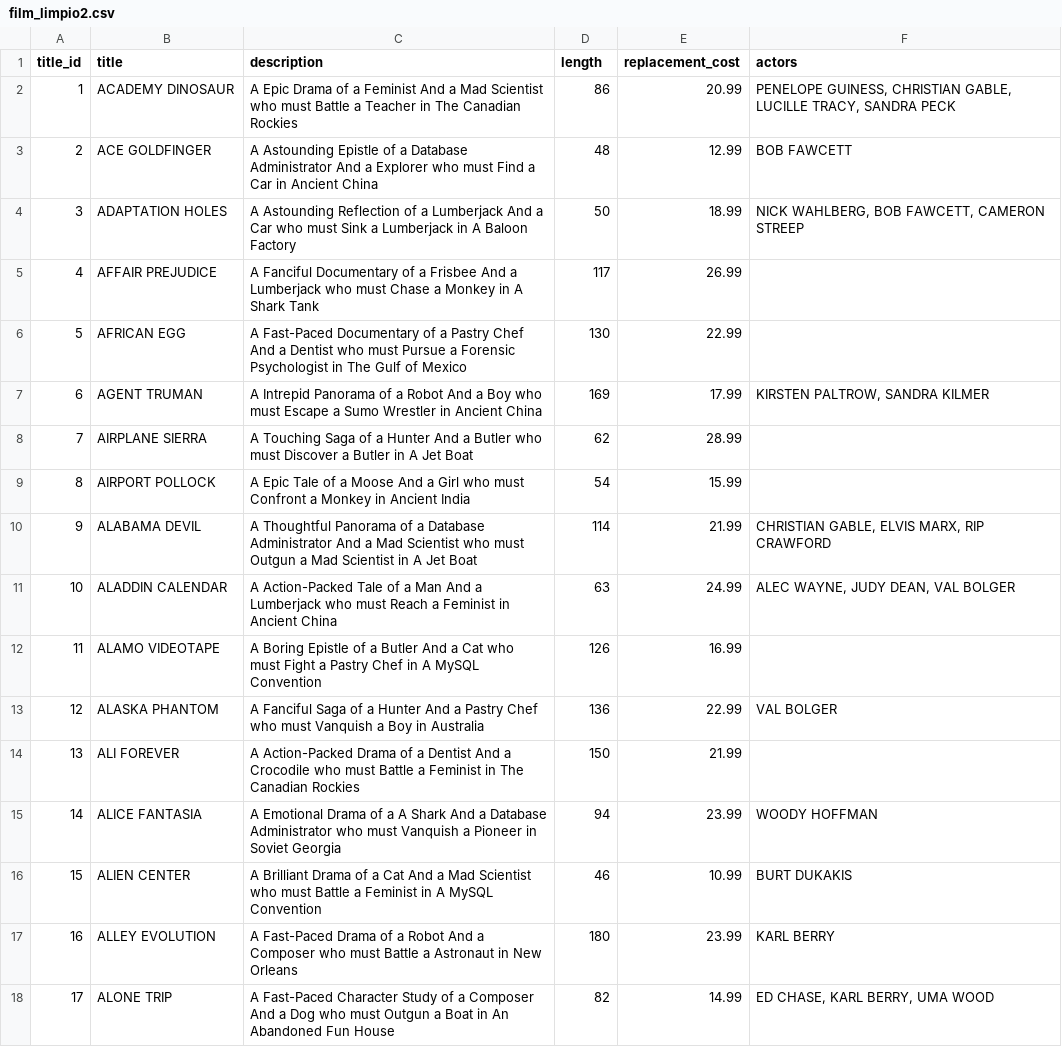
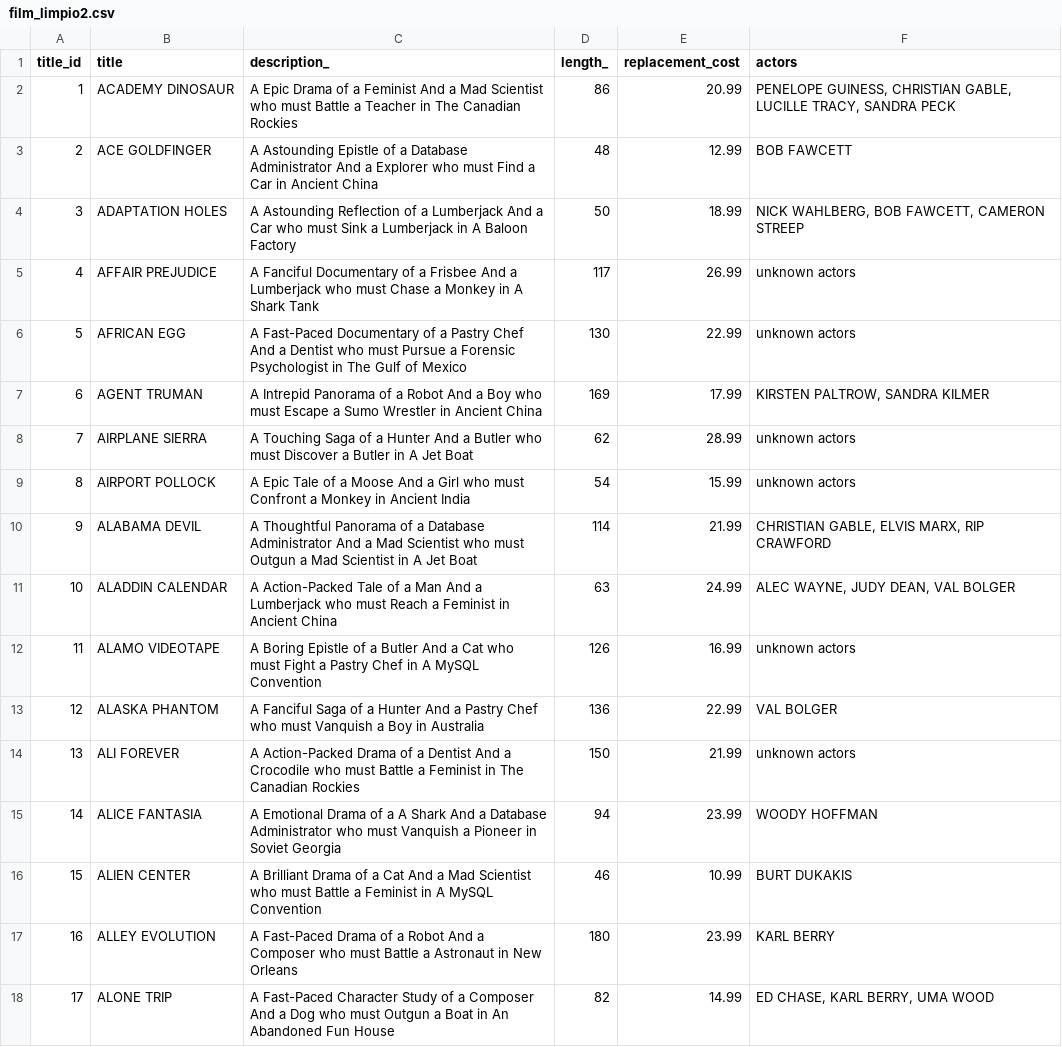
Before and after one commit to jose-luis666/sql_proyecto, a CSV file: film_limpio2.csv, drawn as a sheet; only a part is shown; the diff covers the shown part only.

```diff
--- a/film_limpio2.csv
+++ b/film_limpio2.csv
@@ -1,2 +1,2 @@
-title_id,title,description,length,replacement_cost,actors
+title_id,title,description_,length_,replacement_cost,actors
 1,ACADEMY DINOSAUR,A Epic Drama of a Feminist And a Mad Scientist who must Battle a Teacher in The Canadian Rockies,86,20.99,"PENELOPE GUINESS, CHRISTIAN GABLE, LUCILLE TRACY, SANDRA PECK"
@@ -4,12 +4,12 @@ title_id,title,description,length,replacement_cost,actors
 3,ADAPTATION HOLES,A Astounding Reflection of a Lumberjack And a Car who must Sink a Lumberjack in A Baloon Factory,50,18.99,"NICK WAHLBERG, BOB FAWCETT, CAMERON STREEP"
-4,AFFAIR PREJUDICE,A Fanciful Documentary of a Frisbee And a Lumberjack who must Chase a Monkey in A Shark Tank,117,26.99,
-5,AFRICAN EGG,A Fast-Paced Documentary of a Pastry Chef And a Dentist who must Pursue a Forensic Psychologist in The Gulf of Mexico,130,22.99,
+4,AFFAIR PREJUDICE,A Fanciful Documentary of a Frisbee And a Lumberjack who must Chase a Monkey in A Shark Tank,117,26.99,unknown actors
+5,AFRICAN EGG,A Fast-Paced Documentary of a Pastry Chef And a Dentist who must Pursue a Forensic Psychologist in The Gulf of Mexico,130,22.99,unknown actors
 6,AGENT TRUMAN,A Intrepid Panorama of a Robot And a Boy who must Escape a Sumo Wrestler in Ancient China,169,17.99,"KIRSTEN PALTROW, SANDRA KILMER"
-7,AIRPLANE SIERRA,A Touching Saga of a Hunter And a Butler who must Discover a Butler in A Jet Boat,62,28.99,
-8,AIRPORT POLLOCK,A Epic Tale of a Moose And a Girl who must Confront a Monkey in Ancient India,54,15.99,
+7,AIRPLANE SIERRA,A Touching Saga of a Hunter And a Butler who must Discover a Butler in A Jet Boat,62,28.99,unknown actors
+8,AIRPORT POLLOCK,A Epic Tale of a Moose And a Girl who must Confront a Monkey in Ancient India,54,15.99,unknown actors
 9,ALABAMA DEVIL,A Thoughtful Panorama of a Database Administrator And a Mad Scientist who must Outgun a Mad Scientist in A Jet Boat,114,21.99,"CHRISTIAN GABLE, ELVIS MARX, RIP CRAWFORD"
 10,ALADDIN CALENDAR,A Action-Packed Tale of a Man And a Lumberjack who must Reach a Feminist in Ancient China,63,24.99,"ALEC WAYNE, JUDY DEAN, VAL BOLGER"
-11,ALAMO VIDEOTAPE,A Boring Epistle of a Butler And a Cat who must Fight a Pastry Chef in A MySQL Convention,126,16.99,
+11,ALAMO VIDEOTAPE,A Boring Epistle of a Butler And a Cat who must Fight a Pastry Chef in A MySQL Convention,126,16.99,unknown actors
 12,ALASKA PHANTOM,A Fanciful Saga of a Hunter And a Pastry Chef who must Vanquish a Boy in Australia,136,22.99,VAL BOLGER
-13,ALI FOREVER,A Action-Packed Drama of a Dentist And a Crocodile who must Battle a Feminist in The Canadian Rockies,150,21.99,
+13,ALI FOREVER,A Action-Packed Drama of a Dentist And a Crocodile who must Battle a Feminist in The Canadian Rockies,150,21.99,unknown actors
 14,ALICE FANTASIA,A Emotional Drama of a A Shark And a Database Administrator who must Vanquish a Pioneer in Soviet Georgia,94,23.99,WOODY HOFFMAN
```
Also changed, not shown: 73 edited cells elsewhere in this file, 6 other files.
